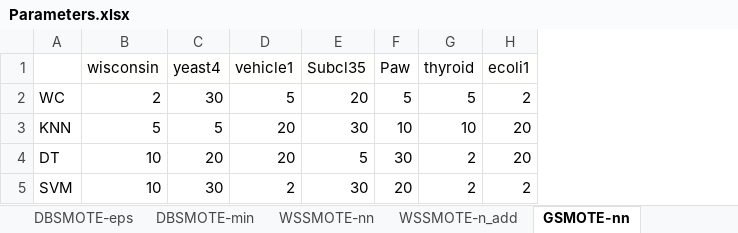
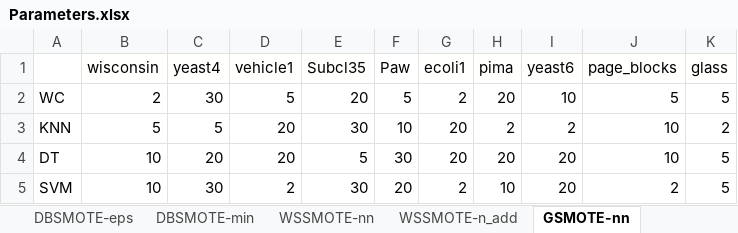
Before and after one commit to yamnao/WSSMOTE, an Excel workbook: Parameters.xlsx, sheet GSMOTE-nn, drawn as a sheet; values as stored, in another font and other column widths than the file's, no borders; removed rows and columns are numbered as before the commit, all else as after; the diff names each change by its address in the sheet, - before the commit and + after, or states it on an @@ line.

```diff
--- a/Parameters.xlsx (sheet GSMOTE-nn)
+++ b/Parameters.xlsx (sheet GSMOTE-nn)
-column G (thyroid), rows 2-5: 5 | 10 | 2 | 2
+column H (pima), rows 2-5: 20 | 2 | 20 | 10
+column I (yeast6), rows 2-5: 10 | 2 | 20 | 20
+column J (page_blocks), rows 2-5: 5 | 10 | 10 | 2
+column K (glass), rows 2-5: 5 | 2 | 5 | 5
```
Also changed, not shown: sheet DBSMOTE-min, sheet WSSMOTE-nn, sheet SMOTE, sheet DBSMOTE-eps, sheet WSSMOTE-n_add, 1 other file.
